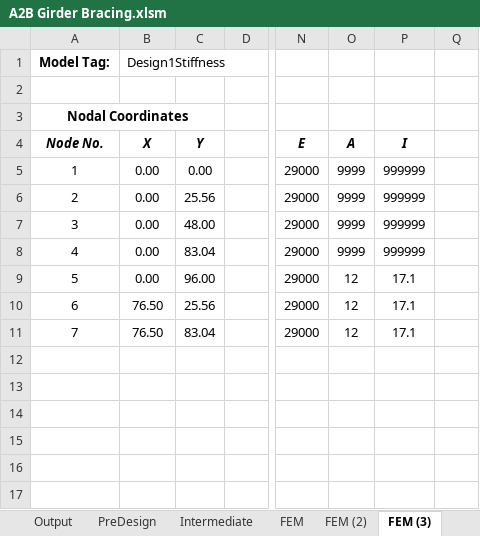
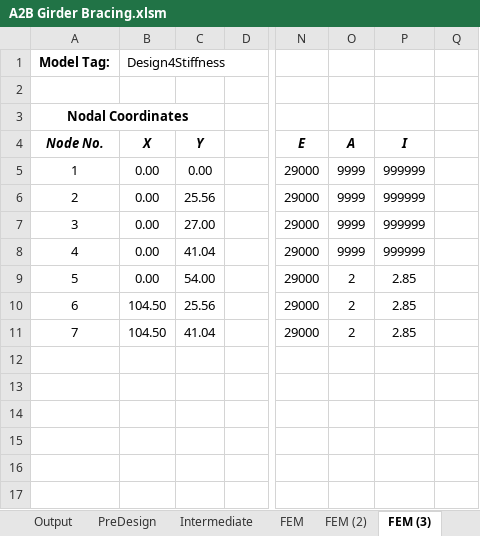
Before and after one commit to imstylen/A2B-FEM, an Excel workbook: A2B Girder Bracing.xlsm, sheet FEM (3), drawn as a sheet; only a part is shown, gaps mark what is left out; values as stored, in another font and other column widths than the file's, no borders; the diff names each change by its address in the sheet, - before the commit and + after, or states it on an @@ line.

```diff
--- a/A2B Girder Bracing.xlsm (sheet FEM (3))
+++ b/A2B Girder Bracing.xlsm (sheet FEM (3))
-B1 (X): Design1Stiffness
+B1 (X): Design4Stiffness
-C7 (Y): 48.00
+C7 (Y): 27.00
-C8 (Y): 83.04
+C8 (Y): 41.04
-C9 (Y): 96.00
+C9 (Y): 54.00
-O9:O11 (A): 12
+O9:O11 (A): 2
-P9:P11 (I): 17.1
+P9:P11 (I): 2.85
-B10:B11 (X): 76.50
+B10:B11 (X): 104.50
-C11 (Y): 83.04
+C11 (Y): 41.04
```
Also changed, not shown: sheet Output, sheet Design, sheet EFCO, sheet EFCO-Capacity (MIKE), sheet Girder Bracing Data, sheet PreDesign, 4 more sheets, formulas that keep their value, charts or pictures.
